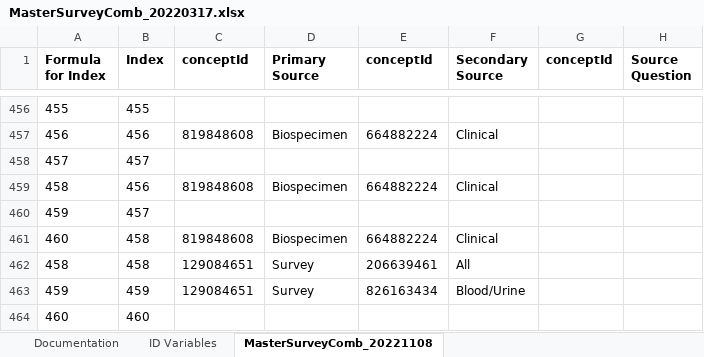
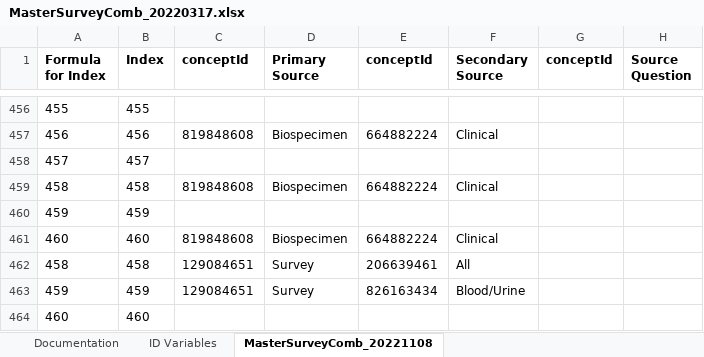
Before and after one commit to Analyticsphere/ConnectMasterAndSurveyCombinedDataDictionary, an Excel workbook: MasterSurveyComb_20220317.xlsx, sheet MasterSurveyComb_20221108, drawn as a sheet; only a part is shown, gaps mark what is left out; values as stored, in another font and other column widths than the file's, no borders; the diff names each change by its address in the sheet, - before the commit and + after, or states it on an @@ line.

Commit message:
Add files via upload

```diff
--- a/MasterSurveyComb_20220317.xlsx (sheet MasterSurveyComb_20221108)
+++ b/MasterSurveyComb_20220317.xlsx (sheet MasterSurveyComb_20221108)
-B459 (Index): 456
+B459 (Index): 458
-B460 (Index): 457
+B460 (Index): 459
-B461 (Index): 458
+B461 (Index): 460
```
